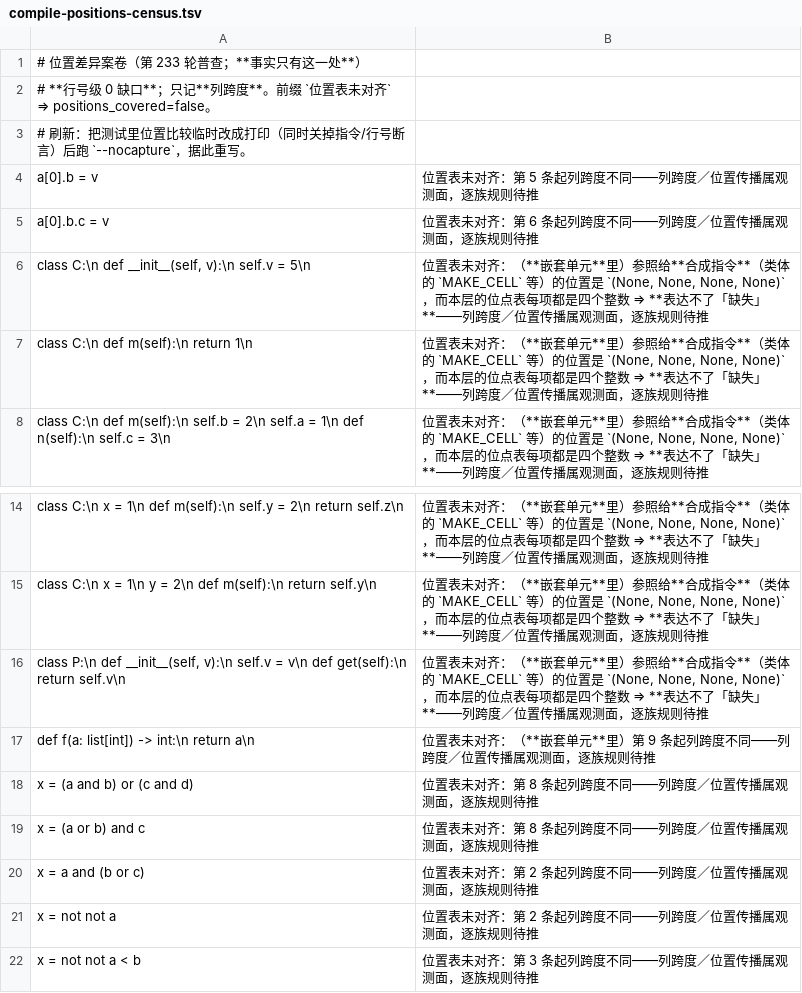
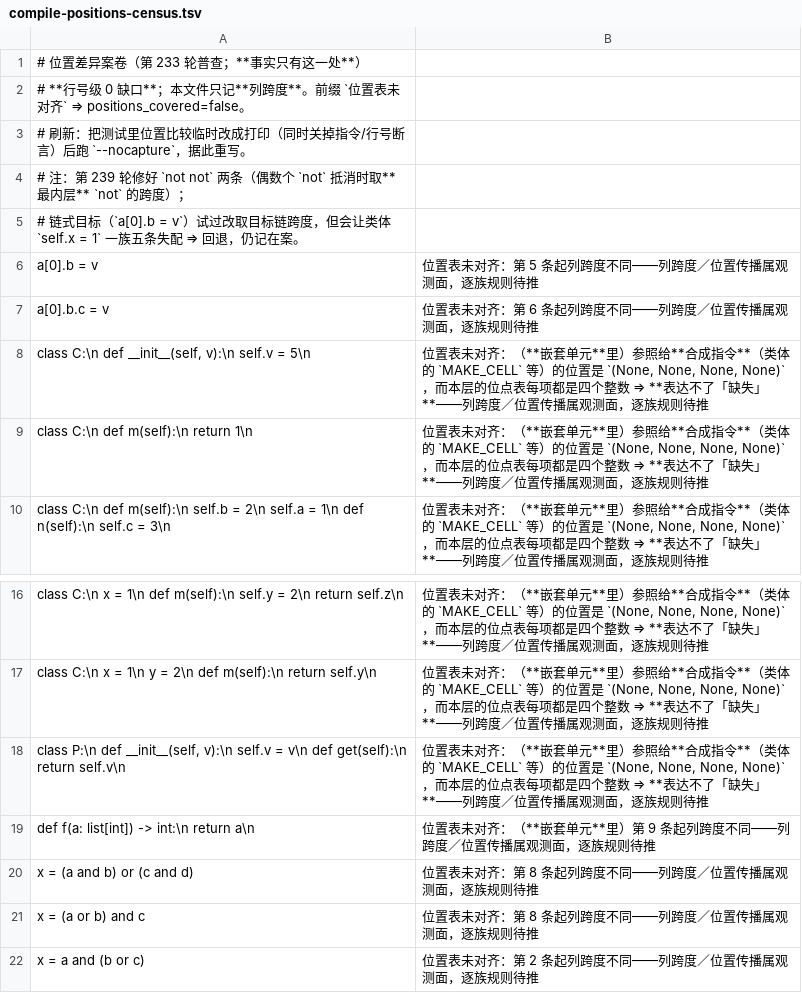
Before and after one commit to pyawa-lang/pyawa, a TSV file: tools/compile-positions-census.tsv, drawn as a sheet; only a part is shown, gaps mark what is left out.

```diff
--- a/tools/compile-positions-census.tsv
+++ b/tools/compile-positions-census.tsv
@@ -1,4 +1,6 @@
 # 位置差异案卷（第 233 轮普查；**事实只有这一处**）
-# **行号级 0 缺口**；只记**列跨度**。前缀 `位置表未对齐` ⇒ positions_covered=false。
+# **行号级 0 缺口**；本文件只记**列跨度**。前缀 `位置表未对齐` ⇒ positions_covered=false。
 # 刷新：把测试里位置比较临时改成打印（同时关掉指令/行号断言）后跑 `--nocapture`，据此重写。
+# 注：第 239 轮修好 `not not` 两条（偶数个 `not` 抵消时取**最内层** `not` 的跨度）；
+#     链式目标（`a[0].b = v`）试过改取目标链跨度，但会让类体 `self.x = 1` 一族五条失配 ⇒ 回退，仍记在案。
 "a[0].b = v"	位置表未对齐：第 5 条起列跨度不同——列跨度／位置传播属观测面，逐族规则待推
@@ -20,3 +22 @@
 "x = a and (b or c)"	位置表未对齐：第 2 条起列跨度不同——列跨度／位置传播属观测面，逐族规则待推
-"x = not not a"	位置表未对齐：第 2 条起列跨度不同——列跨度／位置传播属观测面，逐族规则待推
-"x = not not a < b"	位置表未对齐：第 3 条起列跨度不同——列跨度／位置传播属观测面，逐族规则待推
```
Also changed, not shown: 5 other files.
